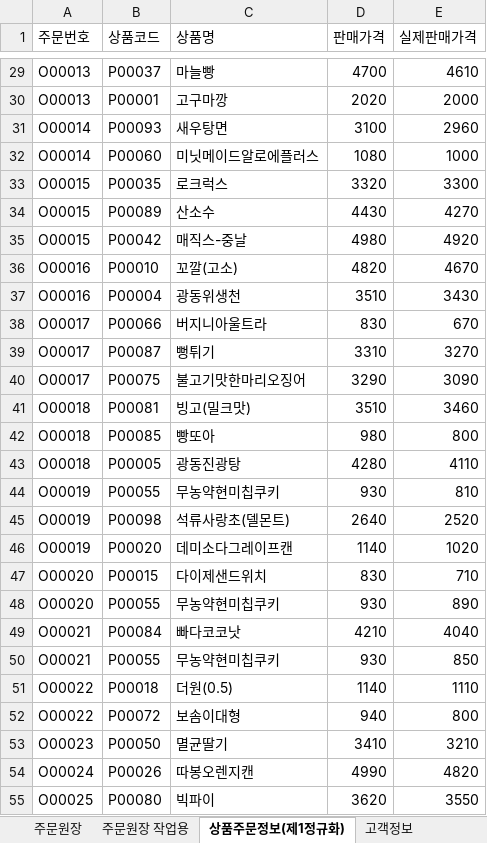
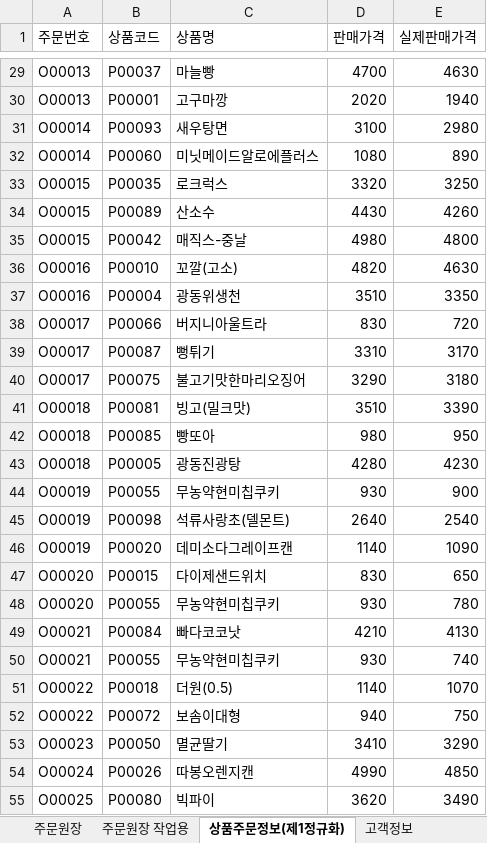
Before and after one commit to H2LJH/Biz_506_2020_07_DBMS, an Excel workbook: 참고자료/주문서 데이터-정규화 실습.xlsx, sheet 상품주문정보(제1정규화), drawn as a sheet; only a part is shown, gaps mark what is left out; values as stored, in another font and other column widths than the file's, no borders; the diff covers the shown part only; the diff names each change by its address in the sheet, - before the commit and + after, or states it on an @@ line.

```diff
--- a/참고자료/주문서 데이터-정규화 실습.xlsx (sheet 상품주문정보(제1정규화))
+++ b/참고자료/주문서 데이터-정규화 실습.xlsx (sheet 상품주문정보(제1정규화))
-E29 (실제판매가격): 4610
+E29 (실제판매가격): 4630
-E30 (실제판매가격): 2000
+E30 (실제판매가격): 1940
-E31 (실제판매가격): 2960
+E31 (실제판매가격): 2980
-E32 (실제판매가격): 1000
+E32 (실제판매가격): 890
-E33 (실제판매가격): 3300
+E33 (실제판매가격): 3250
-E34 (실제판매가격): 4270
+E34 (실제판매가격): 4260
-E35 (실제판매가격): 4920
+E35 (실제판매가격): 4800
-E36 (실제판매가격): 4670
+E36 (실제판매가격): 4630
-E37 (실제판매가격): 3430
+E37 (실제판매가격): 3350
-E38 (실제판매가격): 670
+E38 (실제판매가격): 720
-E39 (실제판매가격): 3270
+E39 (실제판매가격): 3170
-E40 (실제판매가격): 3090
+E40 (실제판매가격): 3180
-E41 (실제판매가격): 3460
+E41 (실제판매가격): 3390
-E42 (실제판매가격): 800
+E42 (실제판매가격): 950
-E43 (실제판매가격): 4110
+E43 (실제판매가격): 4230
-E44 (실제판매가격): 810
+E44 (실제판매가격): 900
-E45 (실제판매가격): 2520
+E45 (실제판매가격): 2540
-E46 (실제판매가격): 1020
+E46 (실제판매가격): 1090
-E47 (실제판매가격): 710
+E47 (실제판매가격): 650
-E48 (실제판매가격): 890
+E48 (실제판매가격): 780
-E49 (실제판매가격): 4040
+E49 (실제판매가격): 4130
-E50 (실제판매가격): 850
+E50 (실제판매가격): 740
-E51 (실제판매가격): 1110
+E51 (실제판매가격): 1070
-E52 (실제판매가격): 800
+E52 (실제판매가격): 750
-E53 (실제판매가격): 3210
+E53 (실제판매가격): 3290
-E54 (실제판매가격): 4820
+E54 (실제판매가격): 4850
-E55 (실제판매가격): 3550
+E55 (실제판매가격): 3490
```
Also changed, not shown: 599 edited cells elsewhere in this sheet, 참고자료/00.테이블명세 양식(Oracle).xlsx, 5 other files.
